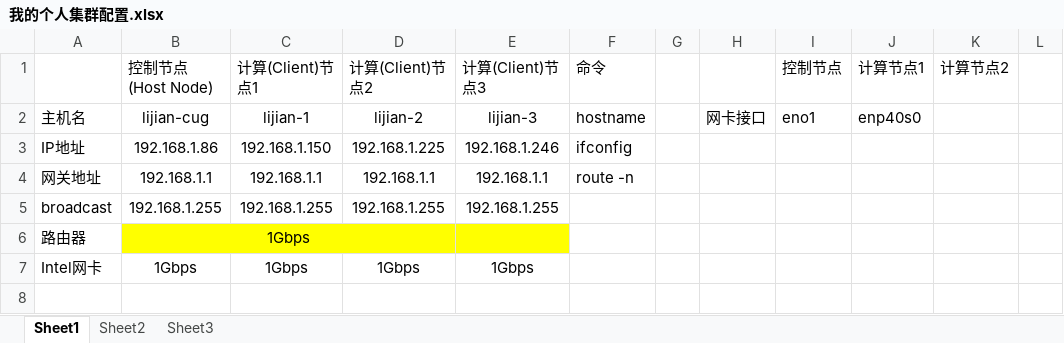
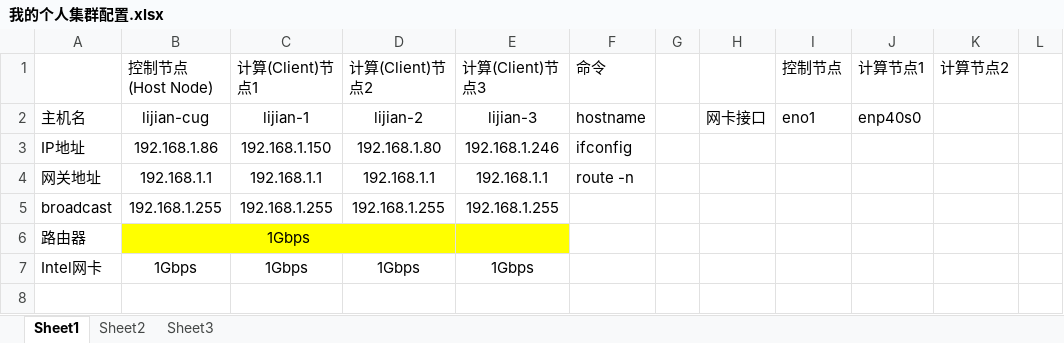
Before and after one commit to lj-cug/OpenGeoModeller, an Excel workbook: HPC/Ubuntu20.04-Cluster/我的个人集群配置.xlsx, sheet Sheet1, drawn as a sheet; only a part is shown; values as stored, in another font and other column widths than the file's, no borders; the diff names each change by its address in the sheet, - before the commit and + after, or states it on an @@ line.

```diff
--- a/HPC/Ubuntu20.04-Cluster/我的个人集群配置.xlsx (sheet Sheet1)
+++ b/HPC/Ubuntu20.04-Cluster/我的个人集群配置.xlsx (sheet Sheet1)
-D3 (计算(Client)节点2): 192.168.1.225
+D3 (计算(Client)节点2): 192.168.1.80
```
Also changed, not shown: 2 other files.
